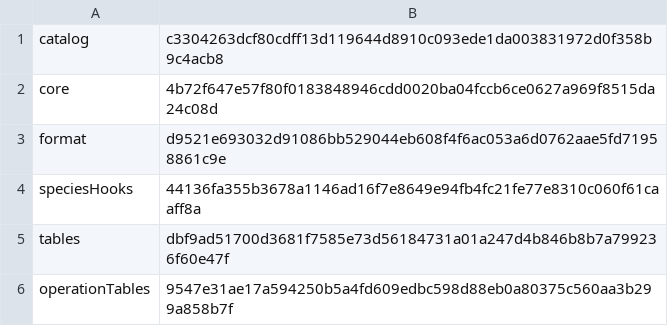
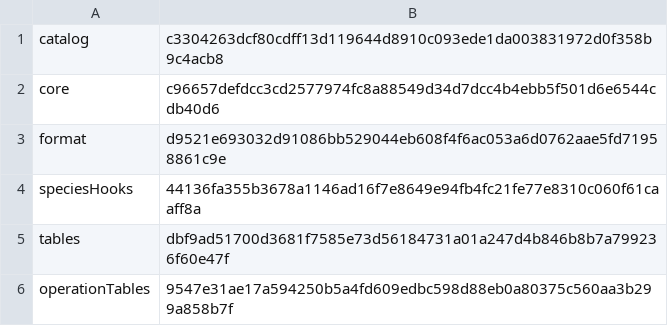
Before and after one commit to sensey12-mm/Maestro, a TSV file: src/main/resources/com/maestroai/training/runtime-domain-components.tsv, drawn as a sheet.

Commit message:
Phase 4.21: prove Download boosts after certified entry

```diff
--- a/src/main/resources/com/maestroai/training/runtime-domain-components.tsv
+++ b/src/main/resources/com/maestroai/training/runtime-domain-components.tsv
@@ -1,3 +1,3 @@
 catalog	c3304263dcf80cdff13d119644d8910c093ede1da003831972d0f358b9c4acb8
-core	4b72f647e57f80f0183848946cdd0020ba04fccb6ce0627a969f8515da24c08d
+core	c96657defdcc3cd2577974fc8a88549d34d7dcc4b4ebb5f501d6e6544cdb40d6
 format	d9521e693032d91086bb529044eb608f4f6ac053a6d0762aae5fd71958861c9e
```
Also changed, not shown: src/main/resources/com/maestroai/training/runtime-pack-components.tsv, src/main/resources/com/maestroai/training/runtime-pack-reload-components.tsv, 25 other files.
